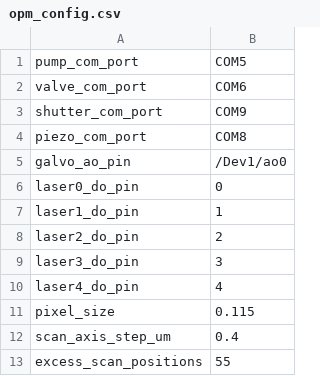
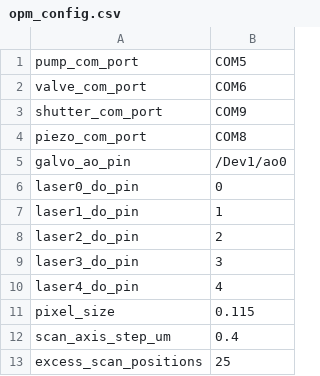
Before and after one commit to QI2lab/OPM, a CSV file: control/opm_config.csv, drawn as a sheet.

```diff
--- a/control/opm_config.csv
+++ b/control/opm_config.csv
@@ -12,2 +12,2 @@ pixel_size,0.115
 scan_axis_step_um,0.4
-excess_scan_positions,55
+excess_scan_positions,25
```
Also changed, not shown: 8 other files.
